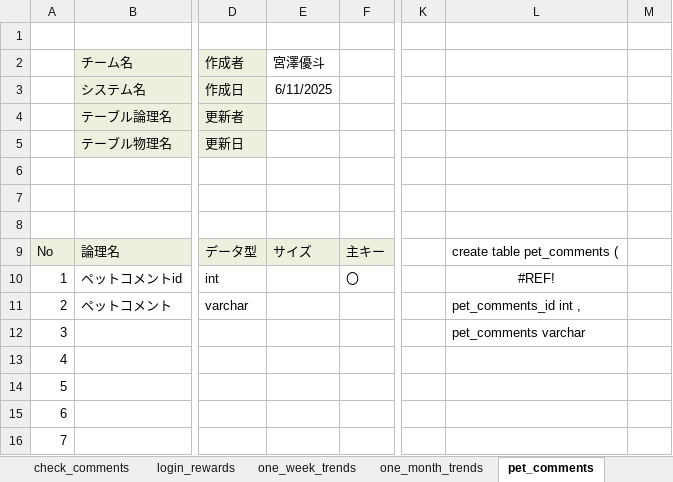
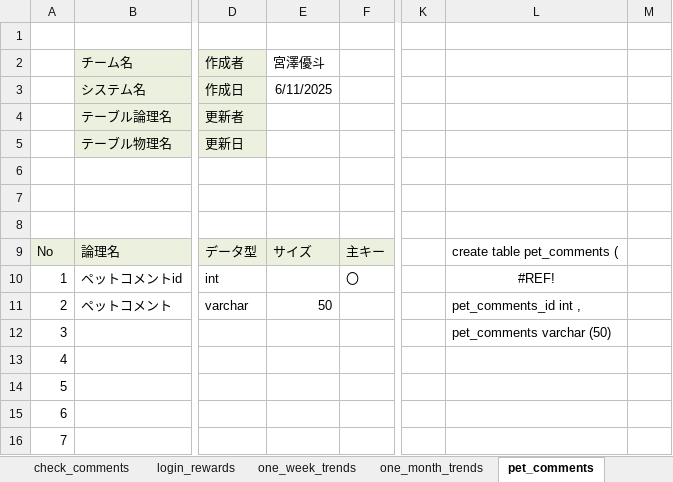
Before and after one commit to plusdojo2025/E5, an Excel workbook: documents/02_データベース設計書_makwm.xlsx, sheet pet_comments, drawn as a sheet; only a part is shown, gaps mark what is left out; values as stored, in another font and other column widths than the file's, no borders; the diff names each change by its address in the sheet, - before the commit and + after, or states it on an @@ line.

```diff
--- a/documents/02_データベース設計書_makwm.xlsx (sheet pet_comments)
+++ b/documents/02_データベース設計書_makwm.xlsx (sheet pet_comments)
-E11 (宮澤優斗): (empty)
+E11 (宮澤優斗): 50
-L12: pet_comments varchar
+L12: pet_comments varchar (50)
```
Also changed, not shown: sheet one_month_trends, sheet check_comments, sheet check_questions, sheet one_week_trends, sheet check_results, sheet テーブル一覧, documents/03_ファイル構成一覧表_makwm.xlsx, 4 other files.
